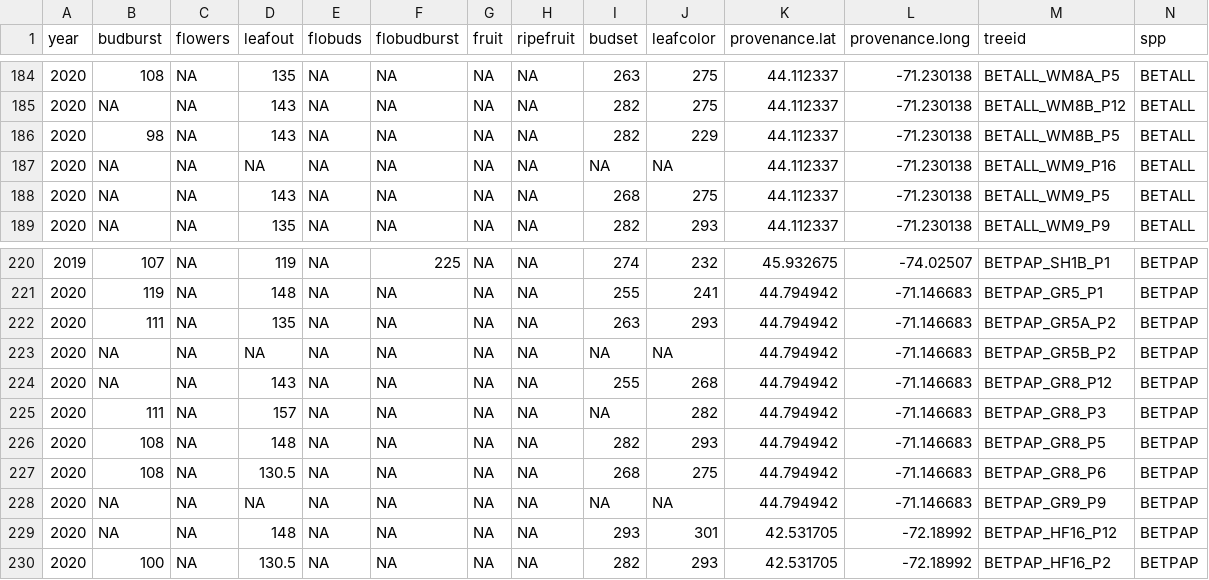
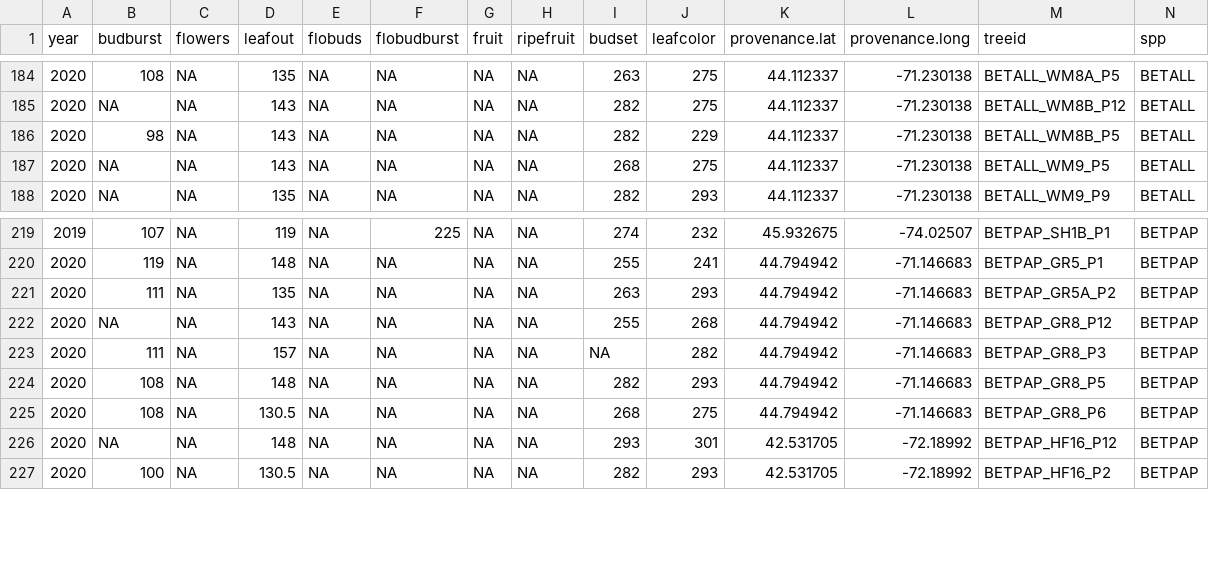
Before and after one commit to christophe-rd/wildchrokie, a CSV file: analyses/output/obsData.csv, drawn as a sheet; only a part is shown, gaps mark what is left out; the diff names each change by its address in the sheet, - before the commit and + after, or states it on an @@ line.

```diff
--- a/analyses/output/obsData.csv
+++ b/analyses/output/obsData.csv
-row 187: 2020 | NA | NA | NA | NA | NA | NA | NA | NA | NA | 44.112337 | -71.230138 | BETALL_WM9_P16 | BETALL
-row 223: 2020 | NA | NA | NA | NA | NA | NA | NA | NA | NA | 44.794942 | -71.146683 | BETPAP_GR5B_P2 | BETPAP
-row 228: 2020 | NA | NA | NA | NA | NA | NA | NA | NA | NA | 44.794942 | -71.146683 | BETPAP_GR9_P9 | BETPAP
```
Also changed, not shown: analyses/output/gddByYear.csv, analyses/output/wildchrokieRingWidth.csv, 2 other files.
